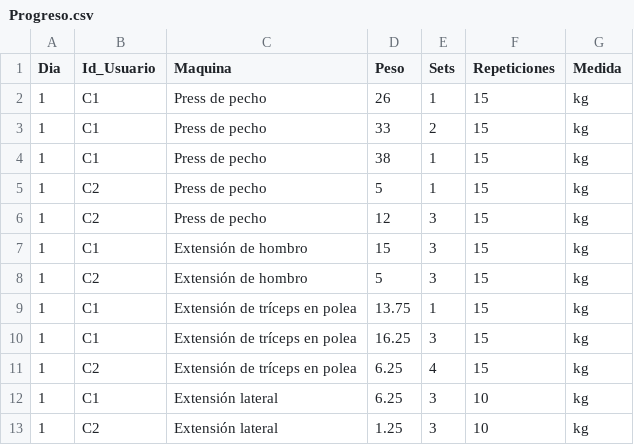
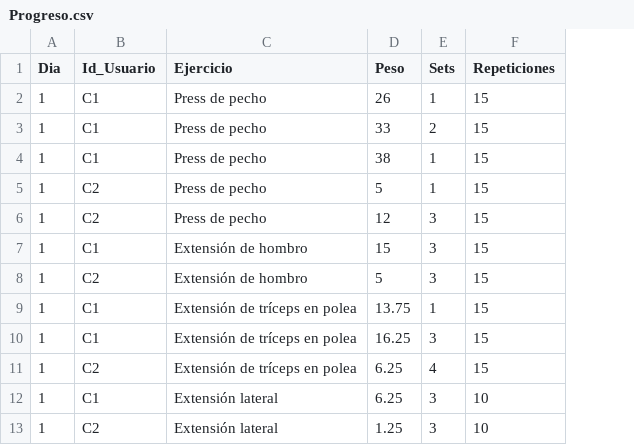
Before and after one commit to CarlosVF2003/app_gym, a CSV file: data/Progreso.csv, drawn as a sheet; only a part is shown; the diff names each change by its address in the sheet, - before the commit and + after, or states it on an @@ line.

Commit message:
Add user auth, editable catalog, and progress metrics

```diff
--- a/data/Progreso.csv
+++ b/data/Progreso.csv
-column G (Medida), rows 2-13: all kg
-C1: Maquina
+C1: Ejercicio
```
Also changed, not shown: data/Grupo_muscular.csv, 2 other files.
